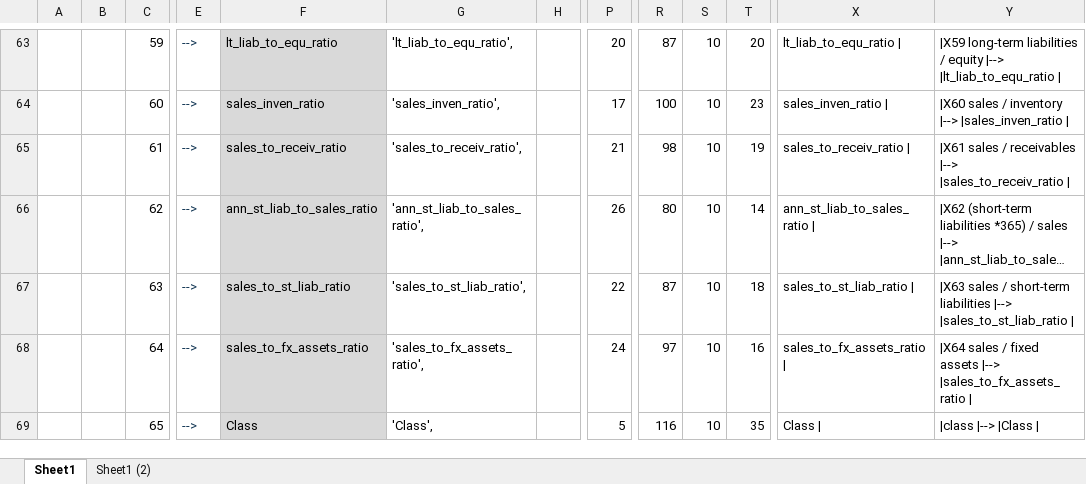
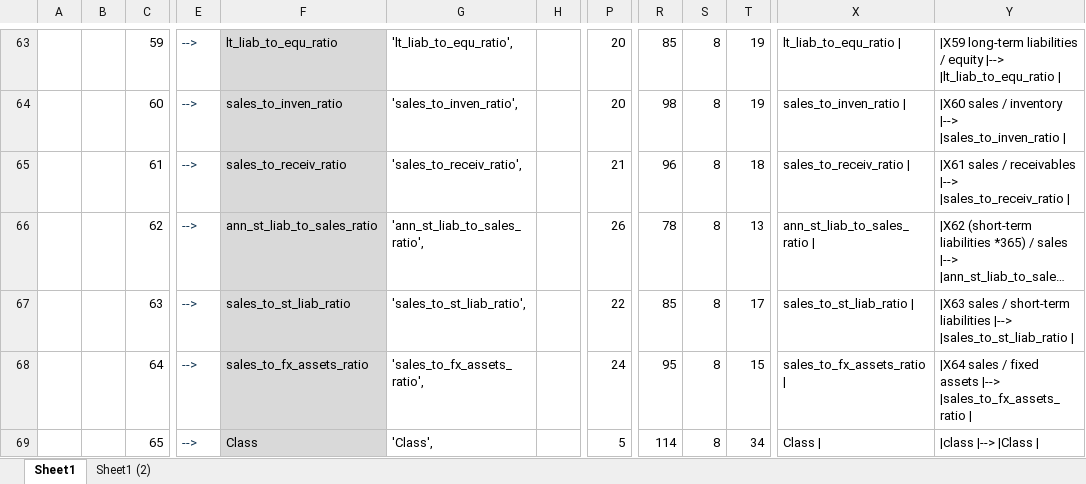
Before and after one commit to amcarr-ds/Bankruptcy_classification_proj, an Excel workbook: ref_docs/Feature_Map_v2.xlsx, sheet Sheet1, drawn as a sheet; only a part is shown, gaps mark what is left out; long unchanged cells end in …; values as stored, in another font and other column widths than the file's, no borders; the diff covers the shown part only; the diff names each change by its address in the sheet, - before the commit and + after, or states it on an @@ line.

```diff
--- a/ref_docs/Feature_Map_v2.xlsx (sheet Sheet1)
+++ b/ref_docs/Feature_Map_v2.xlsx (sheet Sheet1)
-R63: 87
+R63: 85
-S63:S69: 10
+S63:S69: 8
-T63: 20
+T63: 19
-F64: sales_inven_ratio
+F64: sales_to_inven_ratio
-G64: 'sales_inven_ratio',
+G64: 'sales_to_inven_ratio',
-P64: 17
+P64: 20
-R64: 100
+R64: 98
-T64: 23
+T64: 19
-X64: sales_inven_ratio |
+X64: sales_to_inven_ratio |
-Y64: …inventory |--> |sales_inven_ratio |
+Y64: …inventory |--> |sales_to_inven_ratio |
-R65: 98
+R65: 96
-T65: 19
+T65: 18
-R66: 80
+R66: 78
-T66: 14
+T66: 13
-R67: 87
+R67: 85
-T67: 18
+T67: 17
-R68: 97
+R68: 95
-T68: 16
+T68: 15
-R69: 116
+R69: 114
-T69: 35
+T69: 34
```
Also changed, not shown: 1 added row, 1 removed row and 189 edited cells elsewhere in this sheet, ref_docs/Feature_Map_v1.xlsx, 14 other files.
